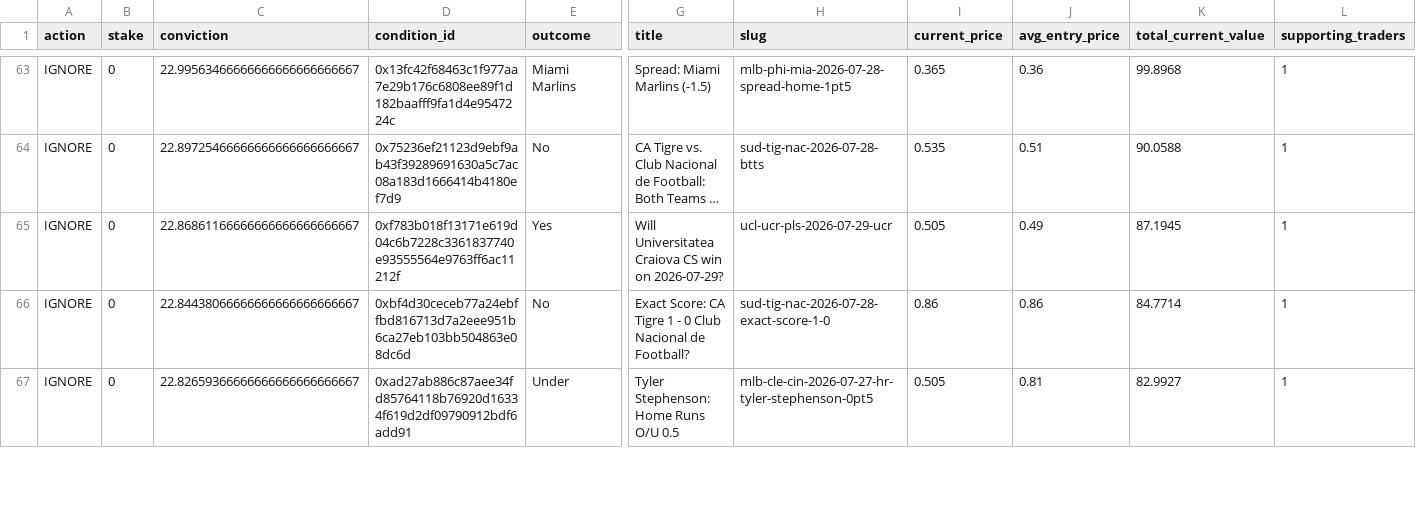
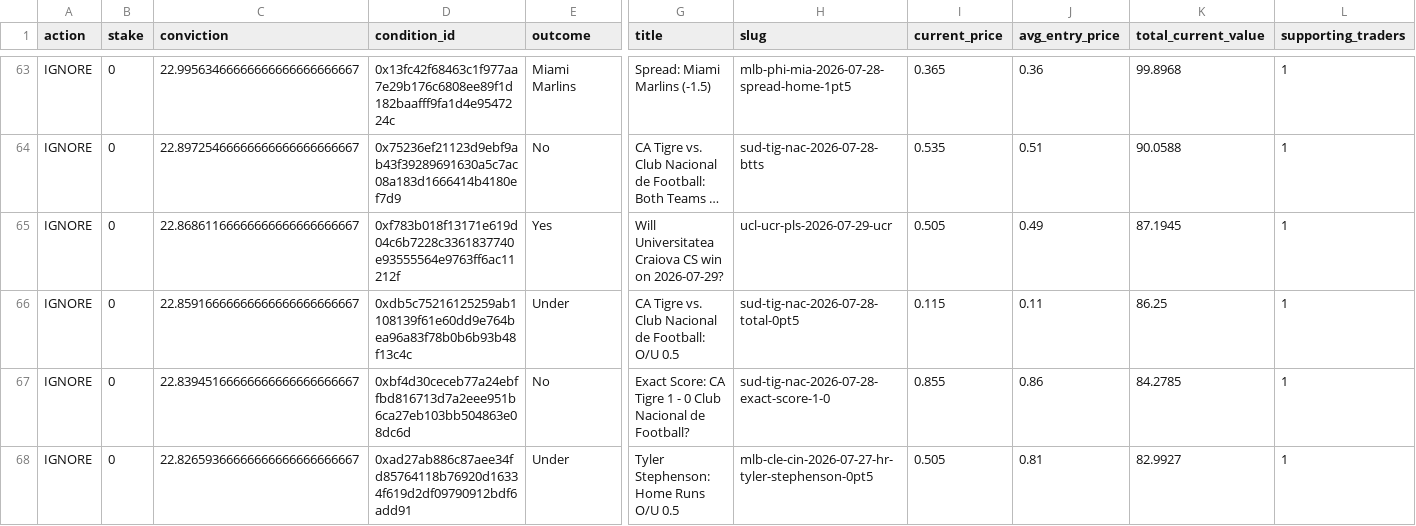
Before and after one commit to giuseppemineo685-beep/atlantis-polymarket-screening, a CSV file: outputs/active_portfolio_signals.csv, drawn as a sheet; only a part is shown, gaps mark what is left out; long unchanged cells end in …; addresses are those after the commit; rows hold the shown columns only; the diff covers the shown part only; the diff names each change by its address in the sheet, - before the commit and + after, or states it on an @@ line.

```diff
--- a/outputs/active_portfolio_signals.csv
+++ b/outputs/active_portfolio_signals.csv
+row 66: IGNORE | 0 | 22.85916666666666666666666667 | 0xdb5c75216125259ab1108139f61e60dd9e764bea96a83f78b0b6b93b48f13c4c | Under | CA Tigre vs. Club Nacional de Football: O/U 0.5 | sud-tig-nac-2026-07-28-total-0pt5 | 0.115 | 0.11 | 86.25 | 1
-C67 (conviction): 22.84438066666666666666666667
+C67 (conviction): 22.83945166666666666666666667
-I67 (current_price): 0.86
+I67 (current_price): 0.855
-K67 (total_current_value): 84.7714
+K67 (total_current_value): 84.2785
```
Also changed, not shown: 1 removed row and 12 edited cells elsewhere in this file, outputs/trade_log.csv, 1 other file.
